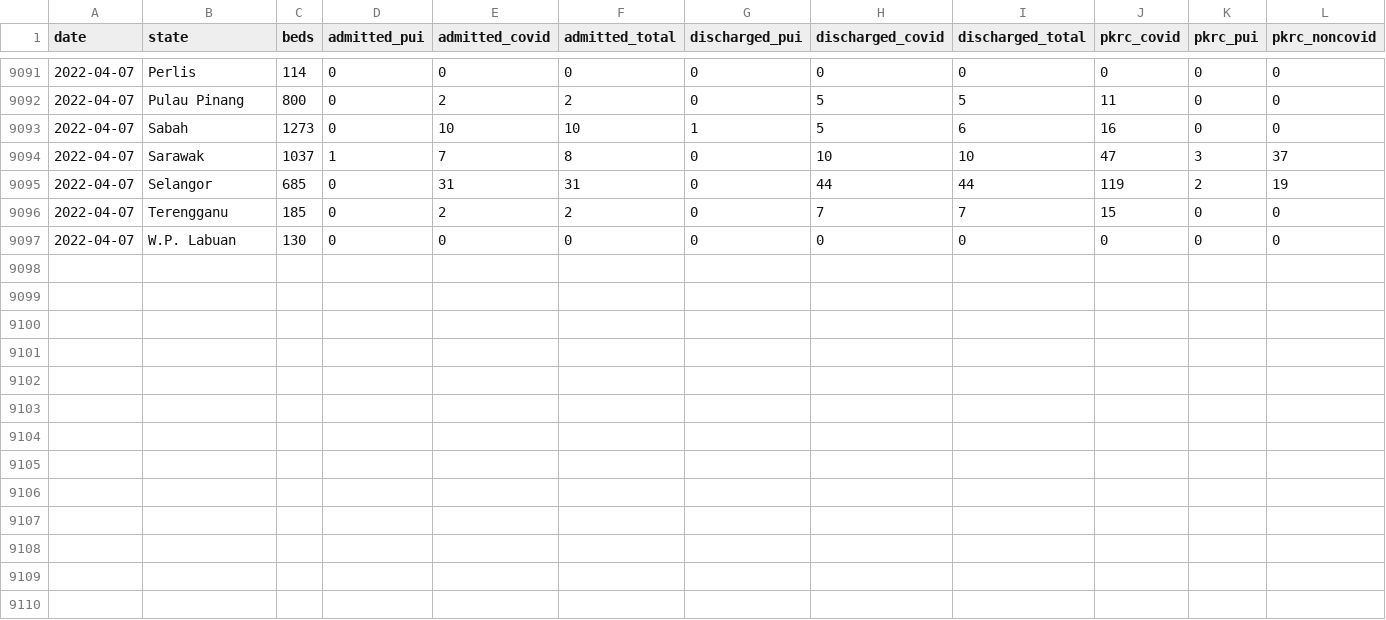
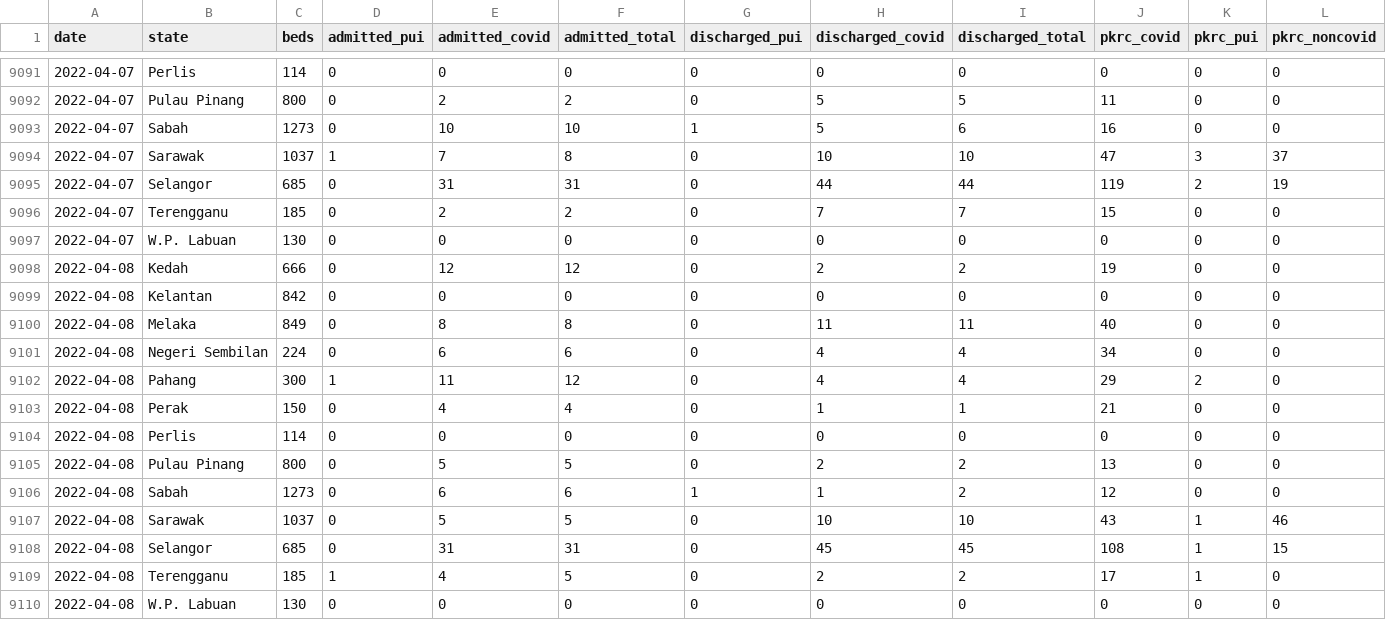
Before and after one commit to MoH-Malaysia/covid19-public, a CSV file: epidemic/pkrc.csv, drawn as a sheet; only a part is shown, gaps mark what is left out.

```diff
--- a/epidemic/pkrc.csv
+++ b/epidemic/pkrc.csv
@@ -9097 +9097,14 @@ date,state,beds,admitted_pui,admitted_covid,admitted_total,discharged_pui,discha
 2022-04-07,W.P. Labuan,130,0,0,0,0,0,0,0,0,0
+2022-04-08,Kedah,666,0,12,12,0,2,2,19,0,0
+2022-04-08,Kelantan,842,0,0,0,0,0,0,0,0,0
+2022-04-08,Melaka,849,0,8,8,0,11,11,40,0,0
+2022-04-08,Negeri Sembilan,224,0,6,6,0,4,4,34,0,0
+2022-04-08,Pahang,300,1,11,12,0,4,4,29,2,0
+2022-04-08,Perak,150,0,4,4,0,1,1,21,0,0
+2022-04-08,Perlis,114,0,0,0,0,0,0,0,0,0
+2022-04-08,Pulau Pinang,800,0,5,5,0,2,2,13,0,0
+2022-04-08,Sabah,1273,0,6,6,1,1,2,12,0,0
+2022-04-08,Sarawak,1037,0,5,5,0,10,10,43,1,46
+2022-04-08,Selangor,685,0,31,31,0,45,45,108,1,15
+2022-04-08,Terengganu,185,1,4,5,0,2,2,17,1,0
+2022-04-08,W.P. Labuan,130,0,0,0,0,0,0,0,0,0
```
Also changed, not shown: epidemic/cases_malaysia.csv, epidemic/cases_state.csv, 8 other files.
